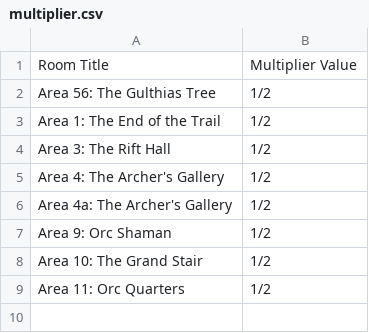
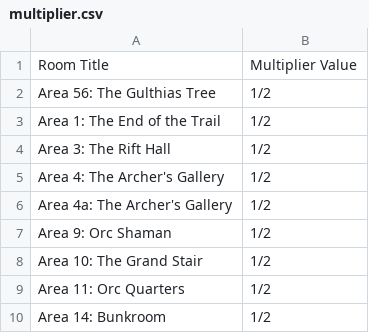
Before and after one commit to davycwalker-debug/breakfast-and-battles, a CSV file: rooms/csv/multiplier.csv, drawn as a sheet; the diff names each change by its address in the sheet, - before the commit and + after, or states it on an @@ line.

```diff
--- a/rooms/csv/multiplier.csv
+++ b/rooms/csv/multiplier.csv
+row 10: Area 14: Bunkroom | 1/2
```
Also changed, not shown: rooms/csv/creatures.csv, rooms/csv/party.csv, 7 other files.
